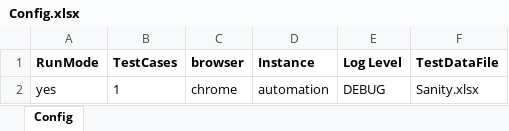
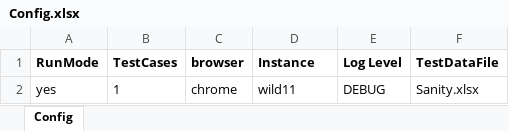
Before and after one commit to sandeepdoddi14/yetendra, an Excel workbook: reimbursement/src/main/resources/Config.xlsx, sheet Config, drawn as a sheet; values as stored, in another font and other column widths than the file's, no borders; the diff names each change by its address in the sheet, - before the commit and + after, or states it on an @@ line.

```diff
--- a/reimbursement/src/main/resources/Config.xlsx (sheet Config)
+++ b/reimbursement/src/main/resources/Config.xlsx (sheet Config)
-D2 (Instance): automation
+D2 (Instance): wild11
```
Also changed, not shown: reimbursement/src/main/resources/Sanity.xlsx, 15 other files.
